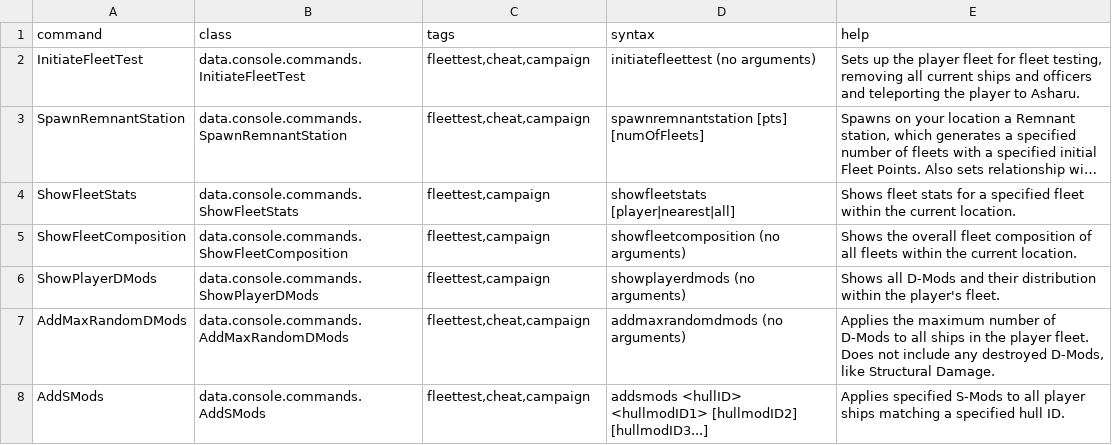
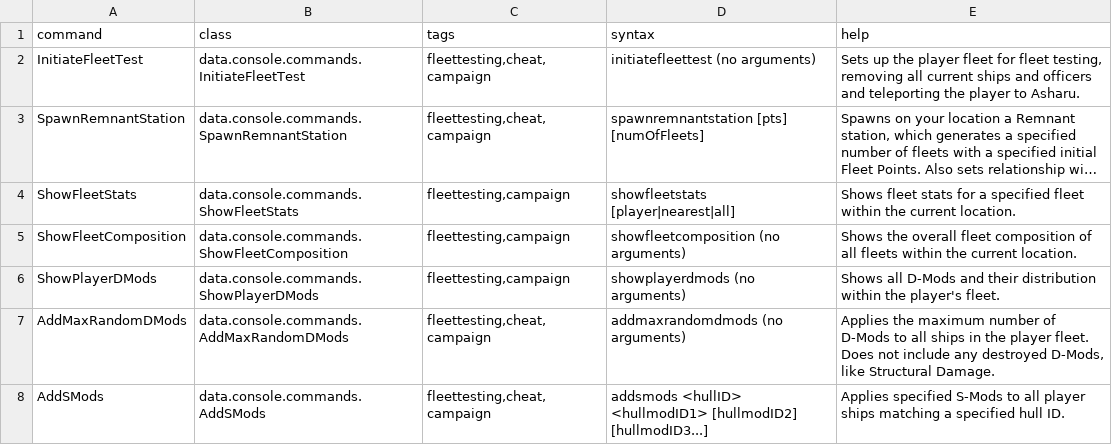
Before and after one commit to Tranquiliti/AFleetTestingMod, a CSV file: data/console/commands.csv, drawn as a sheet; long unchanged cells end in …; the diff names each change by its address in the sheet, - before the commit and + after, or states it on an @@ line.

```diff
--- a/data/console/commands.csv
+++ b/data/console/commands.csv
-C2:C3 (tags): fleettest,cheat,campaign
+C2:C3 (tags): fleettesting,cheat,campaign
-C4:C6 (tags): fleettest,campaign
+C4:C6 (tags): fleettesting,campaign
-C7:C8 (tags): fleettest,cheat,campaign
+C7:C8 (tags): fleettesting,cheat,campaign
```
Also changed, not shown: 4 other files.
